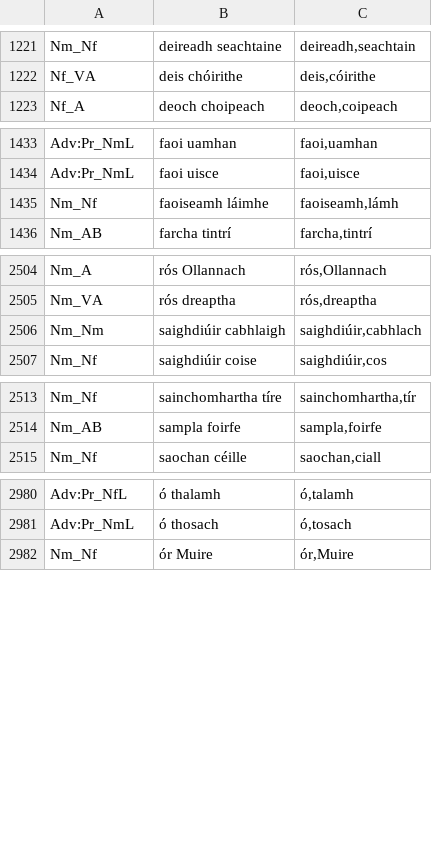
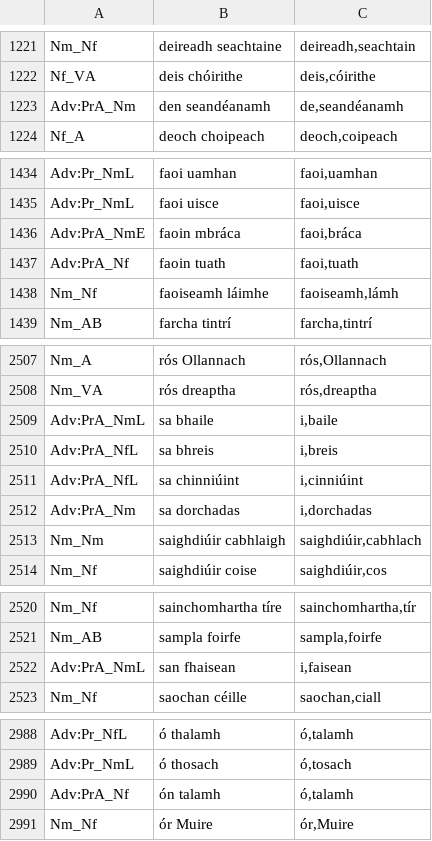
Before and after one commit to jimregan/gramadanj, a TSV file: src/main/resource/ie/tcd/slscs/itut/gramadanj/EID/multiwords-lsg.tsv, drawn as a sheet; only a part is shown, gaps mark what is left out; the diff names each change by its address in the sheet, - before the commit and + after, or states it on an @@ line.

```diff
--- a/src/main/resource/ie/tcd/slscs/itut/gramadanj/EID/multiwords-lsg.tsv
+++ b/src/main/resource/ie/tcd/slscs/itut/gramadanj/EID/multiwords-lsg.tsv
+row 1223: Adv:PrA_Nm | den seandéanamh | de,seandéanamh
+row 1436: Adv:PrA_NmE | faoin mbráca | faoi,bráca
+row 1437: Adv:PrA_Nf | faoin tuath | faoi,tuath
+row 2509: Adv:PrA_NmL | sa bhaile | i,baile
+row 2510: Adv:PrA_NfL | sa bhreis | i,breis
+row 2511: Adv:PrA_NfL | sa chinniúint | i,cinniúint
+row 2512: Adv:PrA_Nm | sa dorchadas | i,dorchadas
+row 2522: Adv:PrA_NmL | san fhaisean | i,faisean
+row 2990: Adv:PrA_Nf | ón talamh | ó,talamh
```
Also changed, not shown: 1 other file.
